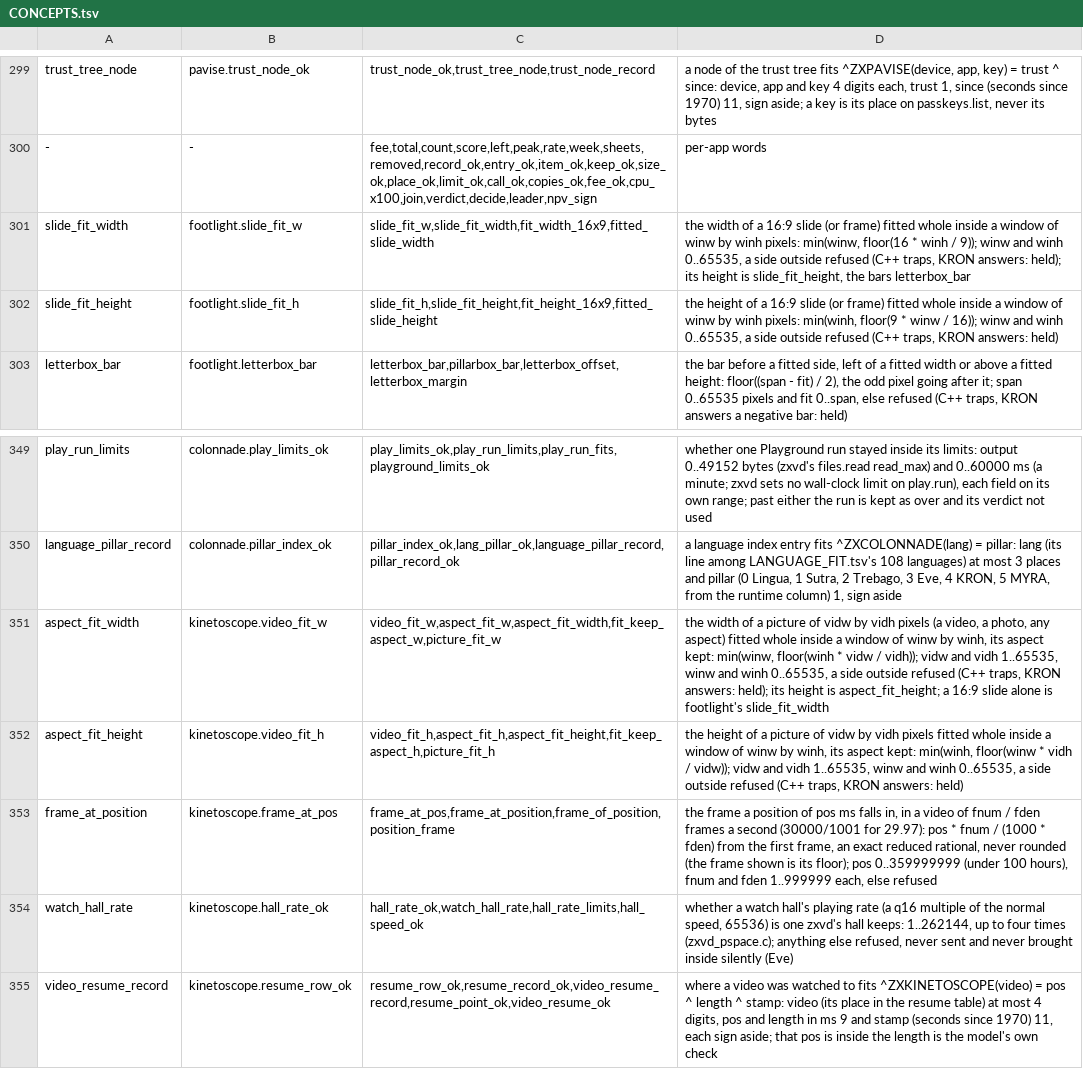
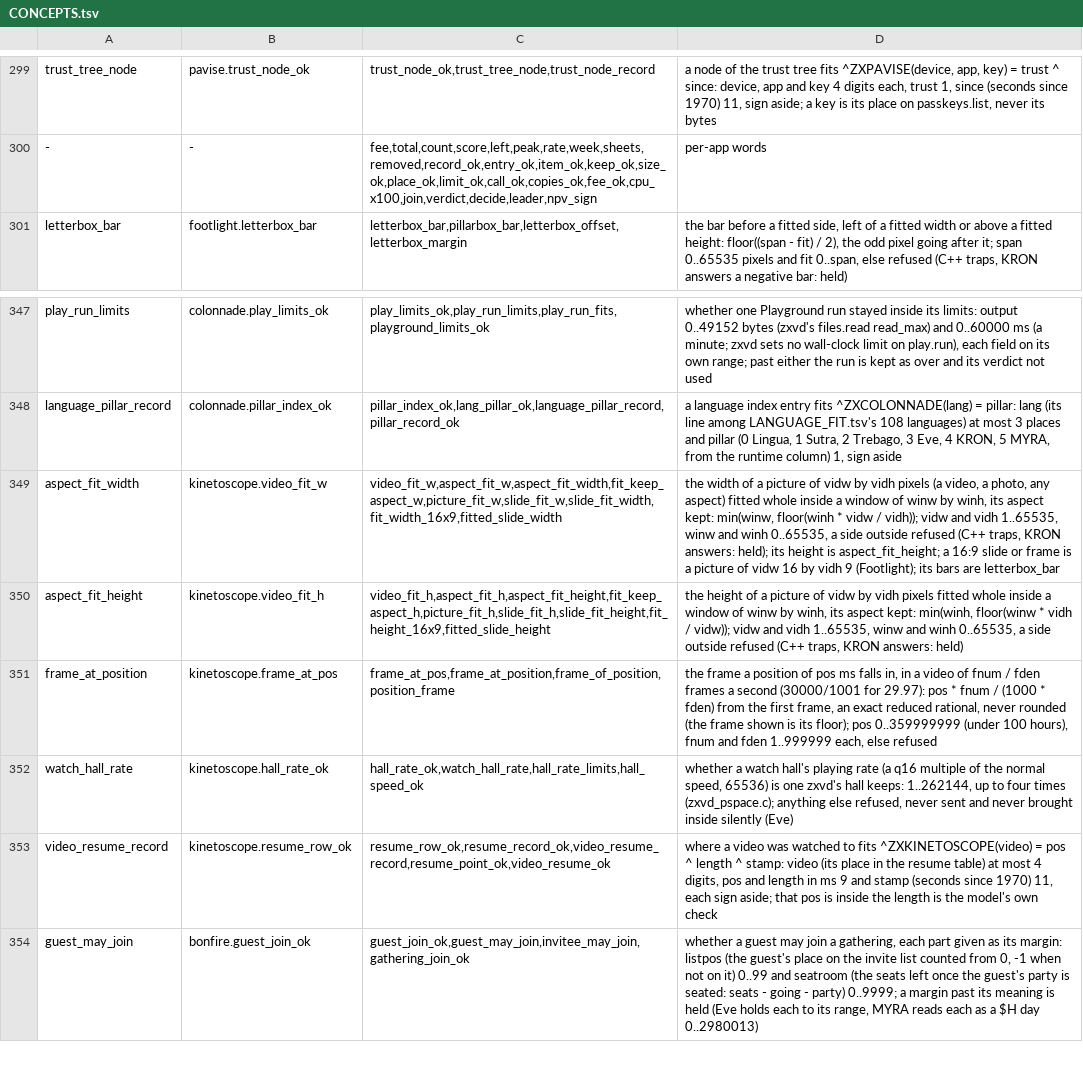
Before and after one commit to sykomiked/ZEDEC-XERO-VULPINE-V1.0.0, a TSV file: kernel/src/apps/CONCEPTS.tsv, drawn as a sheet; only a part is shown, gaps mark what is left out; the shorter side is filled out with more unchanged rows.

```diff
--- a/kernel/src/apps/CONCEPTS.tsv
+++ b/kernel/src/apps/CONCEPTS.tsv
@@ -300,4 +300,2 @@ trust_tree_node	pavise.trust_node_ok	trust_node_ok,trust_tree_node,trust_node_re
 -	-	fee,total,count,score,left,peak,rate,week,sheets,removed,record_ok,entry_ok,item_ok,keep_ok,size_ok,place_ok,limit_ok,call_ok,copies_ok,fee_ok,cpu_x100,join,verdict,decide,leader,npv_sign	per-app words
-slide_fit_width	footlight.slide_fit_w	slide_fit_w,slide_fit_width,fit_width_16x9,fitted_slide_width	the width of a 16:9 slide (or frame) fitted whole inside a window of winw by winh pixels: min(winw, floor(16 * winh / 9)); winw and winh 0..65535, a side outside refused (C++ traps, KRON answers: held); its height is slide_fit_height, the bars letterbox_bar
-slide_fit_height	footlight.slide_fit_h	slide_fit_h,slide_fit_height,fit_height_16x9,fitted_slide_height	the height of a 16:9 slide (or frame) fitted whole inside a window of winw by winh pixels: min(winh, floor(9 * winw / 16)); winw and winh 0..65535, a side outside refused (C++ traps, KRON answers: held)
 letterbox_bar	footlight.letterbox_bar	letterbox_bar,pillarbox_bar,letterbox_offset,letterbox_margin	the bar before a fitted side, left of a fitted width or above a fitted height: floor((span - fit) / 2), the odd pixel going after it; span 0..65535 pixels and fit 0..span, else refused (C++ traps, KRON answers a negative bar: held)
@@ -350,4 +348,4 @@ play_run_limits	colonnade.play_limits_ok	play_limits_ok,play_run_limits,play_run
 language_pillar_record	colonnade.pillar_index_ok	pillar_index_ok,lang_pillar_ok,language_pillar_record,pillar_record_ok	a language index entry fits ^ZXCOLONNADE(lang) = pillar: lang (its line among LANGUAGE_FIT.tsv's 108 languages) at most 3 places and pillar (0 Lingua, 1 Sutra, 2 Trebago, 3 Eve, 4 KRON, 5 MYRA, from the runtime column) 1, sign aside
-aspect_fit_width	kinetoscope.video_fit_w	video_fit_w,aspect_fit_w,aspect_fit_width,fit_keep_aspect_w,picture_fit_w	the width of a picture of vidw by vidh pixels (a video, a photo, any aspect) fitted whole inside a window of winw by winh, its aspect kept: min(winw, floor(winh * vidw / vidh)); vidw and vidh 1..65535, winw and winh 0..65535, a side outside refused (C++ traps, KRON answers: held); its height is aspect_fit_height; a 16:9 slide alone is footlight's slide_fit_width
-aspect_fit_height	kinetoscope.video_fit_h	video_fit_h,aspect_fit_h,aspect_fit_height,fit_keep_aspect_h,picture_fit_h	the height of a picture of vidw by vidh pixels fitted whole inside a window of winw by winh, its aspect kept: min(winh, floor(winw * vidh / vidw)); vidw and vidh 1..65535, winw and winh 0..65535, a side outside refused (C++ traps, KRON answers: held)
+aspect_fit_width	kinetoscope.video_fit_w	video_fit_w,aspect_fit_w,aspect_fit_width,fit_keep_aspect_w,picture_fit_w,slide_fit_w,slide_fit_width,fit_width_16x9,fitted_slide_width	the width of a picture of vidw by vidh pixels (a video, a photo, any aspect) fitted whole inside a window of winw by winh, its aspect kept: min(winw, floor(winh * vidw / vidh)); vidw and vidh 1..65535, winw and winh 0..65535, a side outside refused (C++ traps, KRON answers: held); its height is aspect_fit_height; a 16:9 slide or frame is a picture of vidw 16 by vidh 9 (Footlight); its bars are letterbox_bar
+aspect_fit_height	kinetoscope.video_fit_h	video_fit_h,aspect_fit_h,aspect_fit_height,fit_keep_aspect_h,picture_fit_h,slide_fit_h,slide_fit_height,fit_height_16x9,fitted_slide_height	the height of a picture of vidw by vidh pixels fitted whole inside a window of winw by winh, its aspect kept: min(winh, floor(winw * vidh / vidw)); vidw and vidh 1..65535, winw and winh 0..65535, a side outside refused (C++ traps, KRON answers: held)
 frame_at_position	kinetoscope.frame_at_pos	frame_at_pos,frame_at_position,frame_of_position,position_frame	the frame a position of pos ms falls in, in a video of fnum / fden frames a second (30000/1001 for 29.97): pos * fnum / (1000 * fden) from the first frame, an exact reduced rational, never rounded (the frame shown is its floor); pos 0..359999999 (under 100 hours), fnum and fden 1..999999 each, else refused
```
Also changed, not shown: kernel/src/alexandria/SLOTS.tsv, kernel/src/apps/CHECKS.tsv, 22 other files.
